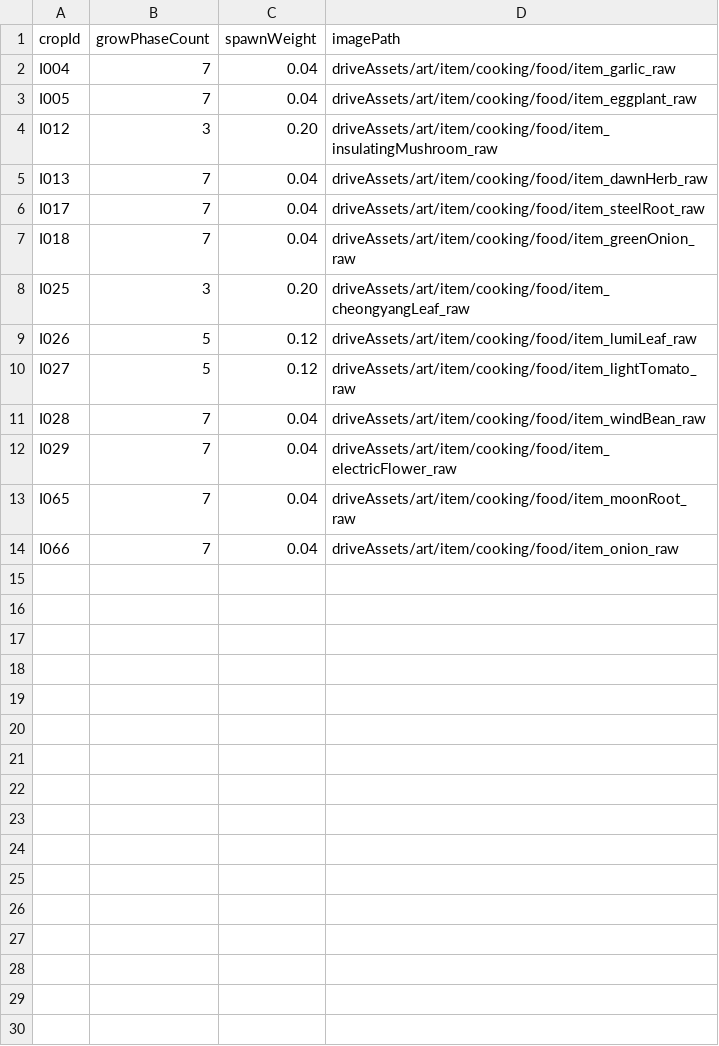
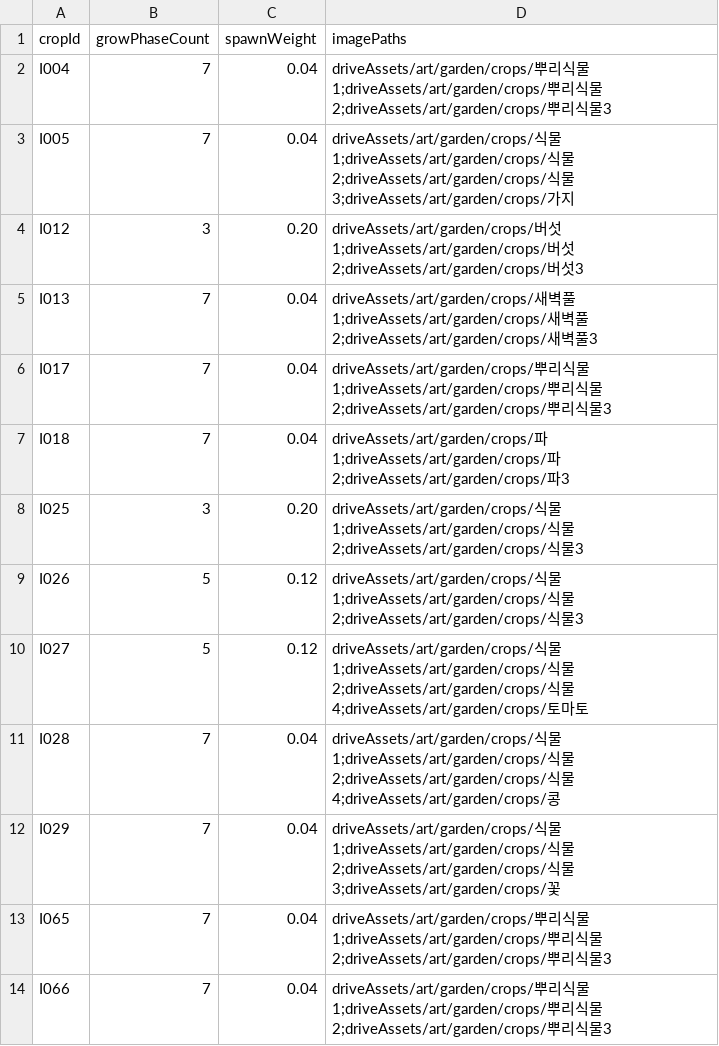
Before and after one commit to teamSSD/unity-project, a CSV file: Assets/Bundles/driveAssets/dataTables/crop_data.csv, drawn as a sheet.

```diff
--- a/Assets/Bundles/driveAssets/dataTables/crop_data.csv
+++ b/Assets/Bundles/driveAssets/dataTables/crop_data.csv
@@ -1,14 +1,14 @@
-cropId,growPhaseCount,spawnWeight,imagePath
-I004,7,0.04,driveAssets/art/item/cooking/food/item_garlic_raw
-I005,7,0.04,driveAssets/art/item/cooking/food/item_eggplant_raw
-I012,3,0.20,driveAssets/art/item/cooking/food/item_insulatingMushroom_raw
-I013,7,0.04,driveAssets/art/item/cooking/food/item_dawnHerb_raw
-I017,7,0.04,driveAssets/art/item/cooking/food/item_steelRoot_raw
-I018,7,0.04,driveAssets/art/item/cooking/food/item_greenOnion_raw
-I025,3,0.20,driveAssets/art/item/cooking/food/item_cheongyangLeaf_raw
-I026,5,0.12,driveAssets/art/item/cooking/food/item_lumiLeaf_raw
-I027,5,0.12,driveAssets/art/item/cooking/food/item_lightTomato_raw
-I028,7,0.04,driveAssets/art/item/cooking/food/item_windBean_raw
-I029,7,0.04,driveAssets/art/item/cooking/food/item_electricFlower_raw
-I065,7,0.04,driveAssets/art/item/cooking/food/item_moonRoot_raw
-I066,7,0.04,driveAssets/art/item/cooking/food/item_onion_raw
+cropId,growPhaseCount,spawnWeight,imagePaths
+I004,7,0.04,driveAssets/art/garden/crops/뿌리식물1;driveAssets/art/garden/crops/뿌리식물2;driveAssets/art/garden/crops/뿌리식물3
+I005,7,0.04,driveAssets/art/garden/crops/식물1;driveAssets/art/garden/crops/식물2;driveAssets/art/garden/crops/식물3;driveAssets/art/garden/crops/가지
+I012,3,0.20,driveAssets/art/garden/crops/버섯1;driveAssets/art/garden/crops/버섯2;driveAssets/art/garden/crops/버섯3
+I013,7,0.04,driveAssets/art/garden/crops/새벽풀1;driveAssets/art/garden/crops/새벽풀2;driveAssets/art/garden/crops/새벽풀3
+I017,7,0.04,driveAssets/art/garden/crops/뿌리식물1;driveAssets/art/garden/crops/뿌리식물2;driveAssets/art/garden/crops/뿌리식물3
+I018,7,0.04,driveAssets/art/garden/crops/파1;driveAssets/art/garden/crops/파2;driveAssets/art/garden/crops/파3
+I025,3,0.20,driveAssets/art/garden/crops/식물1;driveAssets/art/garden/crops/식물2;driveAssets/art/garden/crops/식물3
+I026,5,0.12,driveAssets/art/garden/crops/식물1;driveAssets/art/garden/crops/식물2;driveAssets/art/garden/crops/식물3
+I027,5,0.12,driveAssets/art/garden/crops/식물1;driveAssets/art/garden/crops/식물2;driveAssets/art/garden/crops/식물4;driveAssets/art/garden/crops/토마토
+I028,7,0.04,driveAssets/art/garden/crops/식물1;driveAssets/art/garden/crops/식물2;driveAssets/art/garden/crops/식물4;driveAssets/art/garden/crops/콩
+I029,7,0.04,driveAssets/art/garden/crops/식물1;driveAssets/art/garden/crops/식물2;driveAssets/art/garden/crops/식물3;driveAssets/art/garden/crops/꽃
+I065,7,0.04,driveAssets/art/garden/crops/뿌리식물1;driveAssets/art/garden/crops/뿌리식물2;driveAssets/art/garden/crops/뿌리식물3
+I066,7,0.04,driveAssets/art/garden/crops/뿌리식물1;driveAssets/art/garden/crops/뿌리식물2;driveAssets/art/garden/crops/뿌리식물3
```
Also changed, not shown: 54 other files.
